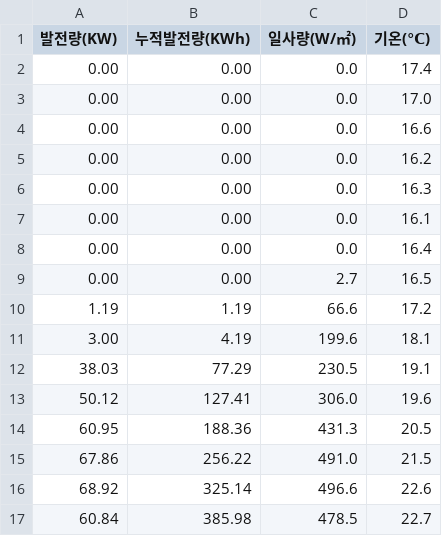
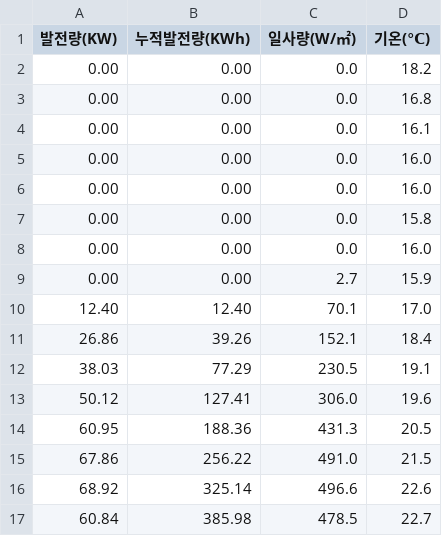
Before and after one commit to phu92/solar_db, a CSV file: 경기.csv, drawn as a sheet; only a part is shown.

```diff
--- a/경기.csv
+++ b/경기.csv
@@ -1,12 +1,12 @@
 발전량(KW),누적발전량(KWh),일사량(W/㎡),기온(℃)
-0.00,0.00,0.0,17.4
-0.00,0.00,0.0,17.0
-0.00,0.00,0.0,16.6
-0.00,0.00,0.0,16.2
-0.00,0.00,0.0,16.3
+0.00,0.00,0.0,18.2
+0.00,0.00,0.0,16.8
 0.00,0.00,0.0,16.1
-0.00,0.00,0.0,16.4
-0.00,0.00,2.7,16.5
-1.19,1.19,66.6,17.2
-3.00,4.19,199.6,18.1
+0.00,0.00,0.0,16.0
+0.00,0.00,0.0,16.0
+0.00,0.00,0.0,15.8
+0.00,0.00,0.0,16.0
+0.00,0.00,2.7,15.9
+12.40,12.40,70.1,17.0
+26.86,39.26,152.1,18.4
 38.03,77.29,230.5,19.1
```
Also changed, not shown: 강원.csv, 대전.csv, 4 other files.
